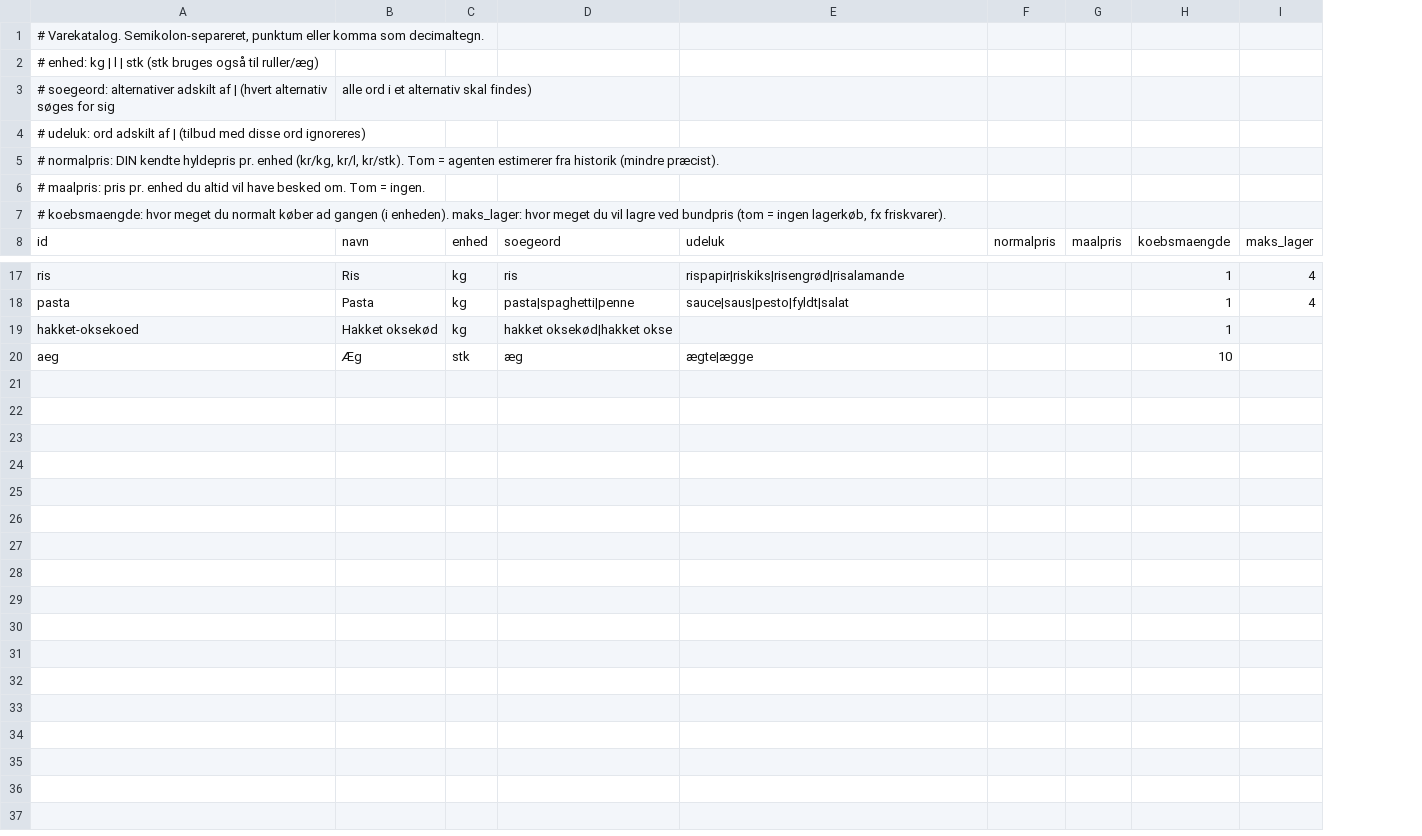
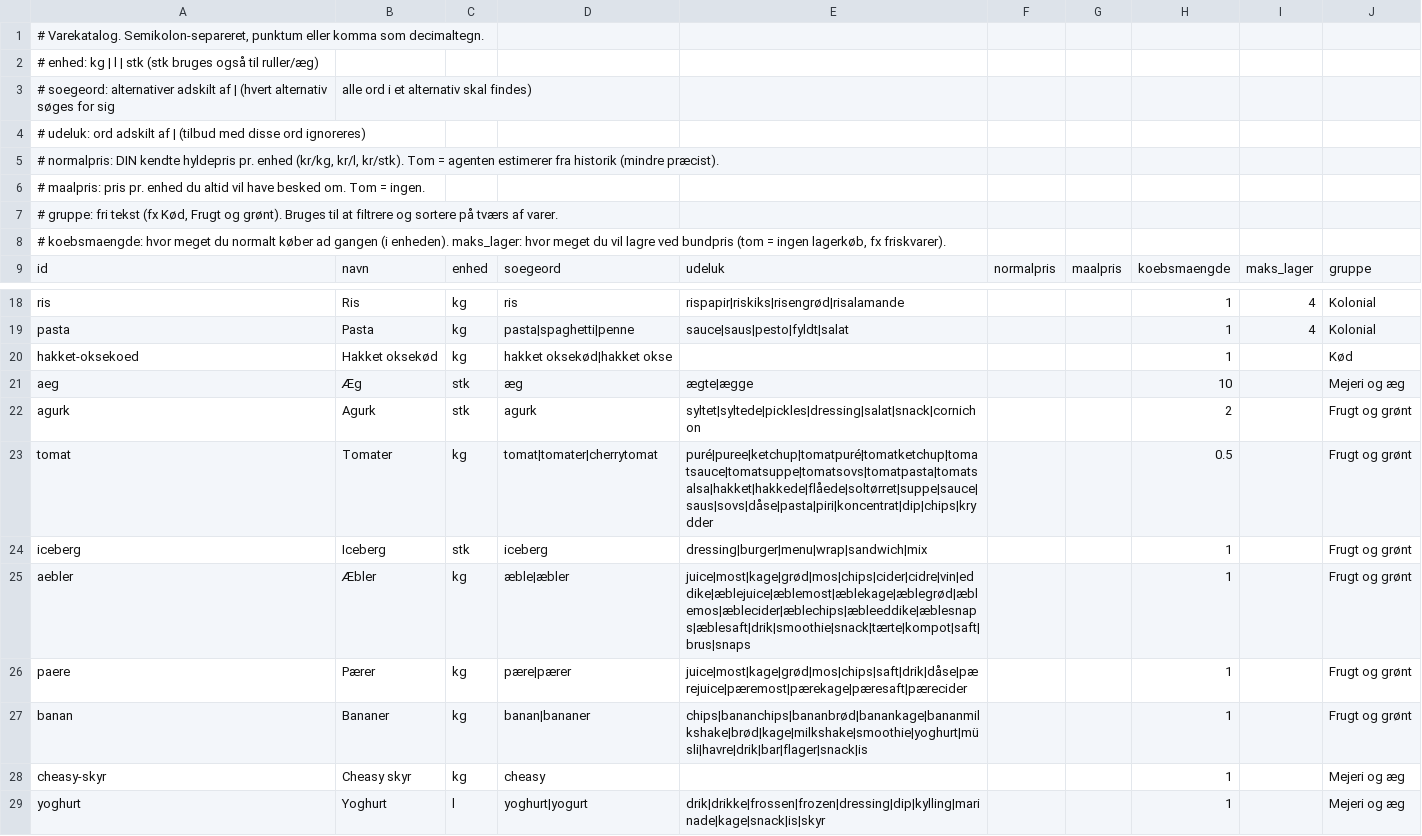
Before and after one commit to Pwrtzner/tilbudsagent, a CSV file: varer.csv, drawn as a sheet; only a part is shown, gaps mark what is left out; the diff names each change by its address in the sheet, - before the commit and + after, or states it on an @@ line.

```diff
--- a/varer.csv
+++ b/varer.csv
+column J, row 9: gruppe; rows 18-21: Kolonial | Kolonial | Kød | Mejeri og æg
+row 7: # gruppe: fri tekst (fx Kød, Frugt og grønt). Bruges til at filtrere og sortere på tværs af varer.
+row 22: agurk | Agurk | stk | agurk | syltet|syltede|pickles|dressing|salat|snack|cornichon |  |  | 2 |  | Frugt og grønt
+row 23: tomat | Tomater | kg | tomat|tomater|cherrytomat | puré|puree|ketchup|tomatpuré|tomatketchup|tomatsauce|tomatsuppe|tomatsovs|tomatpasta|tomatsalsa|hakket|hakkede|flåede|soltørret|suppe|sauce|saus|sovs|dåse|pasta|piri|koncentrat|dip|chips|krydder |  |  | 0.5 |  | Frugt og grønt
+row 24: iceberg | Iceberg | stk | iceberg | dressing|burger|menu|wrap|sandwich|mix |  |  | 1 |  | Frugt og grønt
+row 25: aebler | Æbler | kg | æble|æbler | juice|most|kage|grød|mos|chips|cider|cidre|vin|eddike|æblejuice|æblemost|æblekage|æblegrød|æblemos|æblecider|æblechips|æbleeddike|æblesnaps|æblesaft|drik|smoothie|snack|tærte|kompot|saft|brus|snaps |  |  | 1 |  | Frugt og grønt
+row 26: paere | Pærer | kg | pære|pærer | juice|most|kage|grød|mos|chips|saft|drik|dåse|pærejuice|pæremost|pærekage|pæresaft|pærecider |  |  | 1 |  | Frugt og grønt
+row 27: banan | Bananer | kg | banan|bananer | chips|bananchips|bananbrød|banankage|bananmilkshake|brød|kage|milkshake|smoothie|yoghurt|müsli|havre|drik|bar|flager|snack|is |  |  | 1 |  | Frugt og grønt
+row 28: cheasy-skyr | Cheasy skyr | kg | cheasy |  |  |  | 1 |  | Mejeri og æg
+row 29: yoghurt | Yoghurt | l | yoghurt|yogurt | drik|drikke|frossen|frozen|dressing|dip|kylling|marinade|kage|snack|is|skyr |  |  | 1 |  | Mejeri og æg
```
Also changed, not shown: 5 other files.
